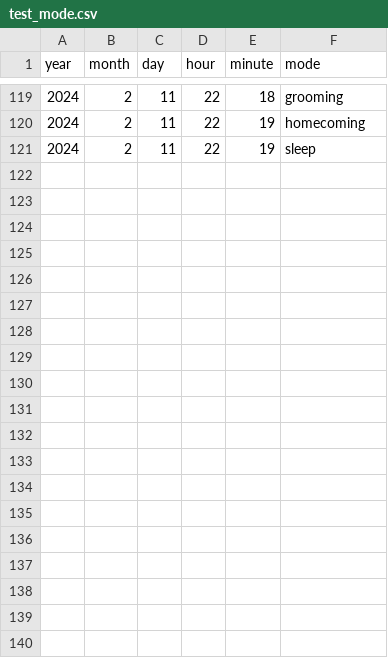
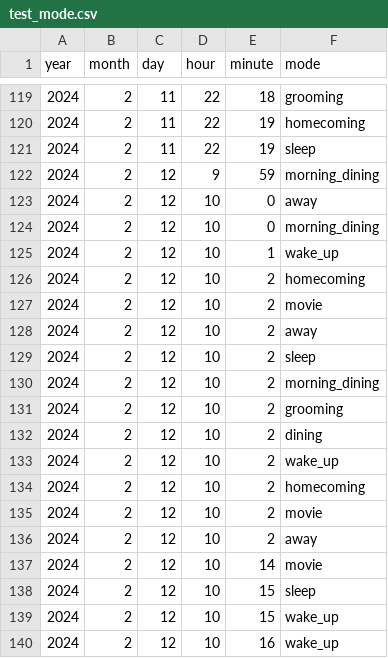
Before and after one commit to SherlockAlex/SmartHome, a CSV file: ChamberlainCore/test_mode.csv, drawn as a sheet; only a part is shown, gaps mark what is left out; the diff covers the shown part only; the diff names each change by its address in the sheet, - before the commit and + after, or states it on an @@ line.

```diff
--- a/ChamberlainCore/test_mode.csv
+++ b/ChamberlainCore/test_mode.csv
+row 122: 2024 | 2 | 12 | 9 | 59 | morning_dining
+row 123: 2024 | 2 | 12 | 10 | 0 | away
+row 124: 2024 | 2 | 12 | 10 | 0 | morning_dining
+row 125: 2024 | 2 | 12 | 10 | 1 | wake_up
+row 126: 2024 | 2 | 12 | 10 | 2 | homecoming
+row 127: 2024 | 2 | 12 | 10 | 2 | movie
+row 128: 2024 | 2 | 12 | 10 | 2 | away
+row 129: 2024 | 2 | 12 | 10 | 2 | sleep
+row 130: 2024 | 2 | 12 | 10 | 2 | morning_dining
+row 131: 2024 | 2 | 12 | 10 | 2 | grooming
+row 132: 2024 | 2 | 12 | 10 | 2 | dining
+row 133: 2024 | 2 | 12 | 10 | 2 | wake_up
+row 134: 2024 | 2 | 12 | 10 | 2 | homecoming
+row 135: 2024 | 2 | 12 | 10 | 2 | movie
+row 136: 2024 | 2 | 12 | 10 | 2 | away
+row 137: 2024 | 2 | 12 | 10 | 14 | movie
+row 138: 2024 | 2 | 12 | 10 | 15 | sleep
+row 139: 2024 | 2 | 12 | 10 | 15 | wake_up
+row 140: 2024 | 2 | 12 | 10 | 16 | wake_up
```
Also changed, not shown: 12 added rows elsewhere in this file, 27 other files.
